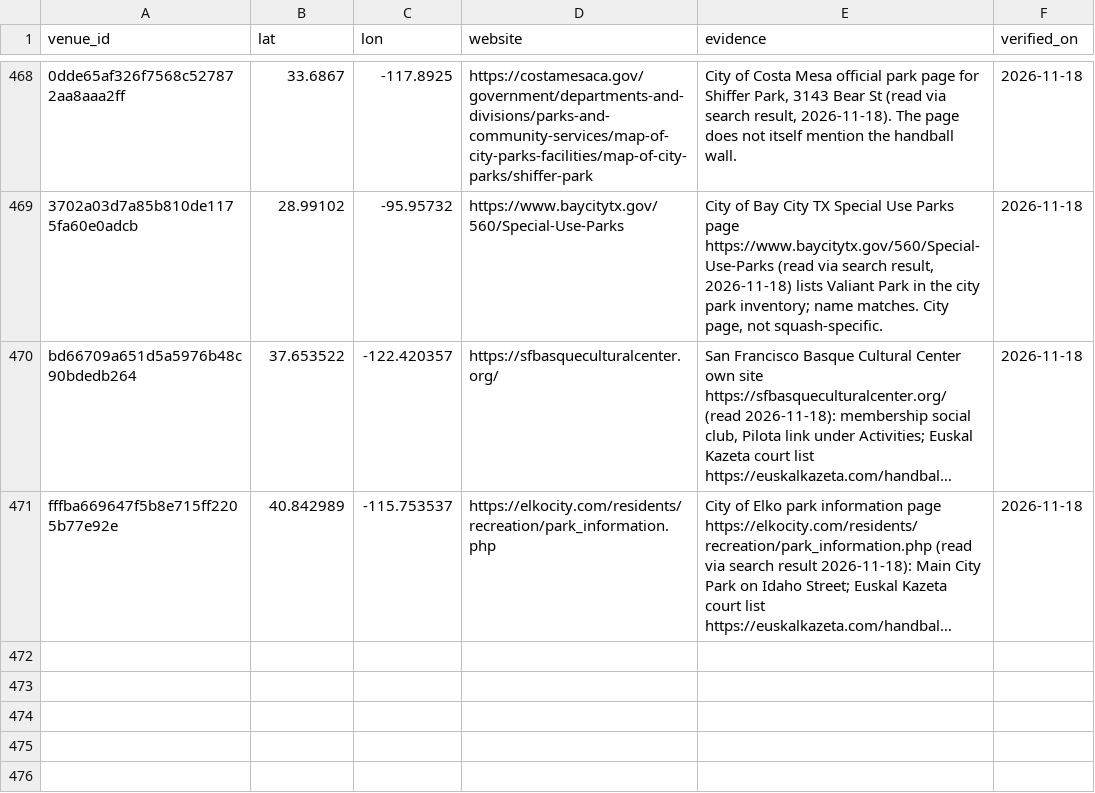
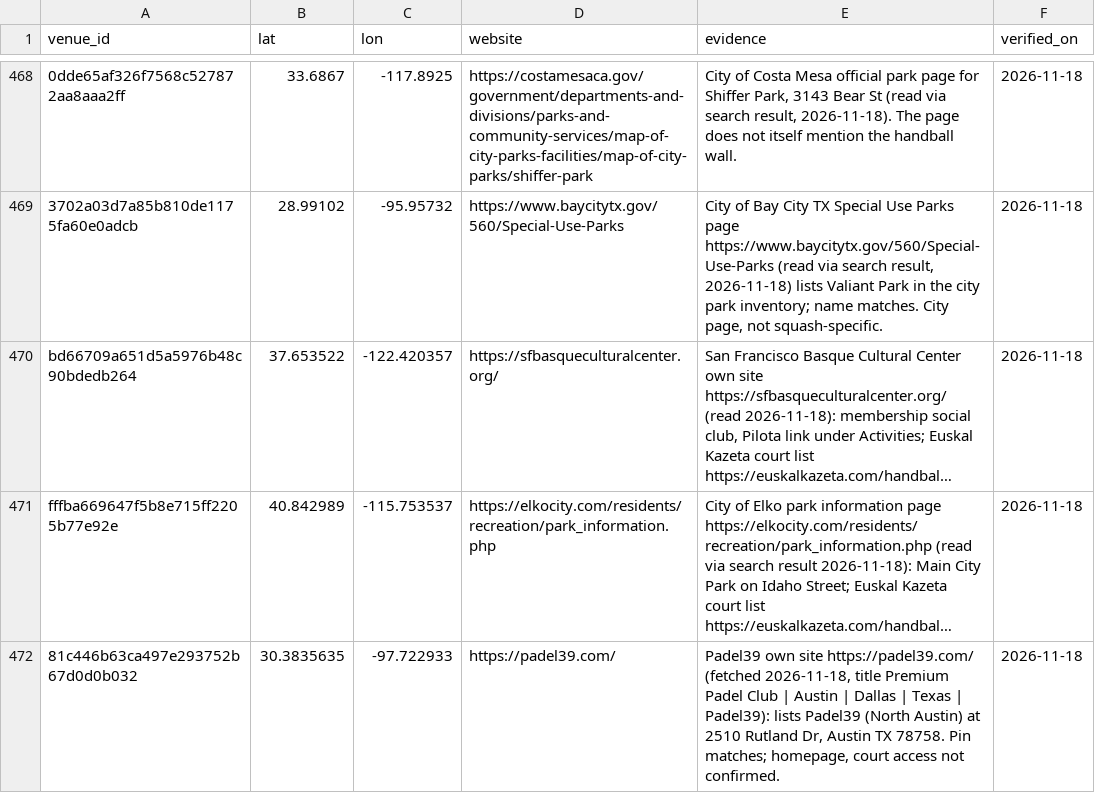
Before and after one commit to abov/courtconnect-ca, a CSV file: transform/seeds/venue_website_official.csv, drawn as a sheet; only a part is shown, gaps mark what is left out; long unchanged cells end in …; the diff names each change by its address in the sheet, - before the commit and + after, or states it on an @@ line.

Commit message:
Padel: Padel39 website; 190 reverse-geocoded addresses

```diff
--- a/transform/seeds/venue_website_official.csv
+++ b/transform/seeds/venue_website_official.csv
+row 472: 81c446b63ca497e293752b67d0d0b032 | 30.3835635 | -97.722933 | https://padel39.com/ | Padel39 own site https://padel39.com/ (fetched 2026-11-18, title Premium Padel Club | Austin | Dallas | Texas | Padel39): lists Padel39 (North Austin) at 2510 Rutland Dr, Austin TX 78758. Pin matches; homepage, court access not confirmed. | 2026-11-18
```
Also changed, not shown: 1 other file.
